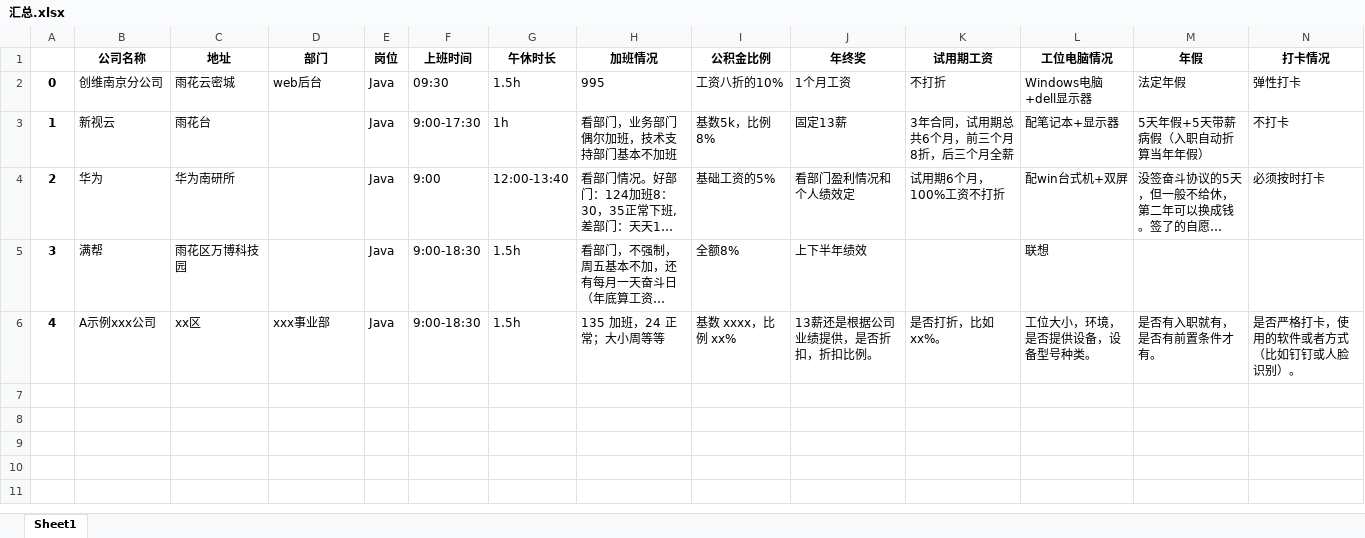
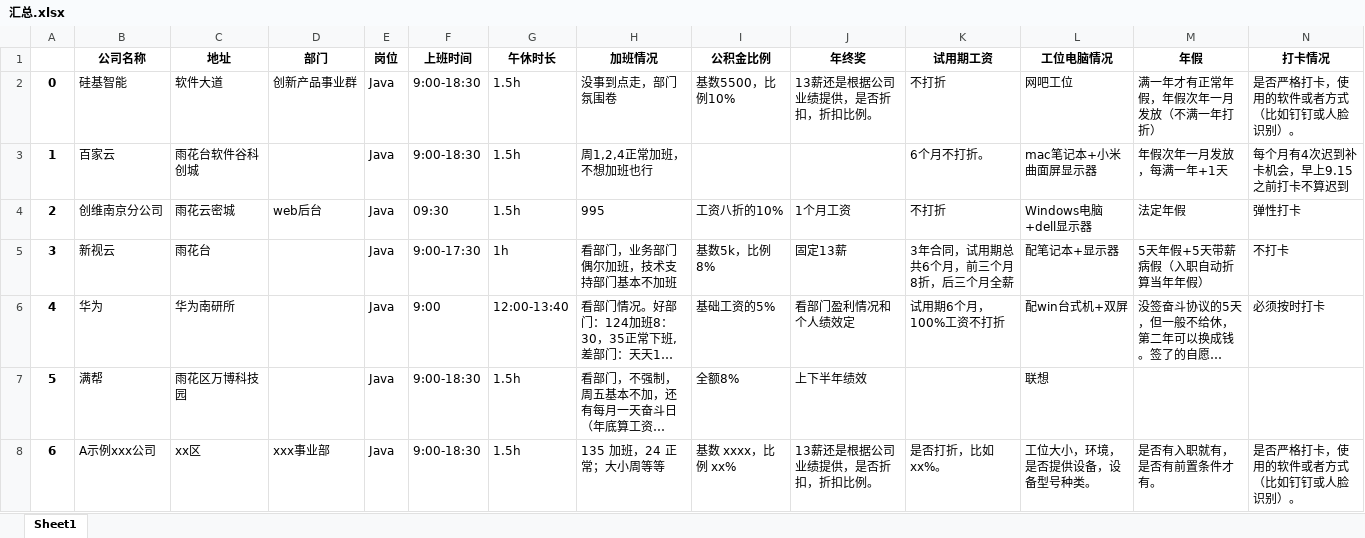
Before and after one commit to ztex/NJ_Net_Company, an Excel workbook: 汇总.xlsx, sheet Sheet1, drawn as a sheet; only a part is shown; long unchanged cells end in …; values as stored, in another font and other column widths than the file's, no borders; addresses are those after the commit; rows hold the shown columns only; the diff names each change by its address in the sheet, - before the commit and + after, or states it on an @@ line.

```diff
--- a/汇总.xlsx (sheet Sheet1)
+++ b/汇总.xlsx (sheet Sheet1)
+row 2: 0 | 硅基智能 | 软件大道 | 创新产品事业群 | Java | 9:00-18:30 | 1.5h | 没事到点走，部门氛围卷 | 基数5500，比例10% | 13薪还是根据公司业绩提供，是否折扣，折扣比例。 | 不打折 | 网吧工位 | 满一年才有正常年假，年假次年一月发放（不满一年打折） | 是否严格打卡，使用的软件或者方式（比如钉钉或人脸识别）。
+row 3: 1 | 百家云 | 雨花台软件谷科创城 |  | Java | 9:00-18:30 | 1.5h | 周1,2,4正常加班，不想加班也行 |  |  | 6个月不打折。 | mac笔记本+小米曲面屏显示器 | 年假次年一月发放，每满一年+1天 | 每个月有4次迟到补卡机会，早上9.15之前打卡不算迟到
@@ column A renumbered from row 4 down @@
```
Also changed, not shown: 1 other file.
